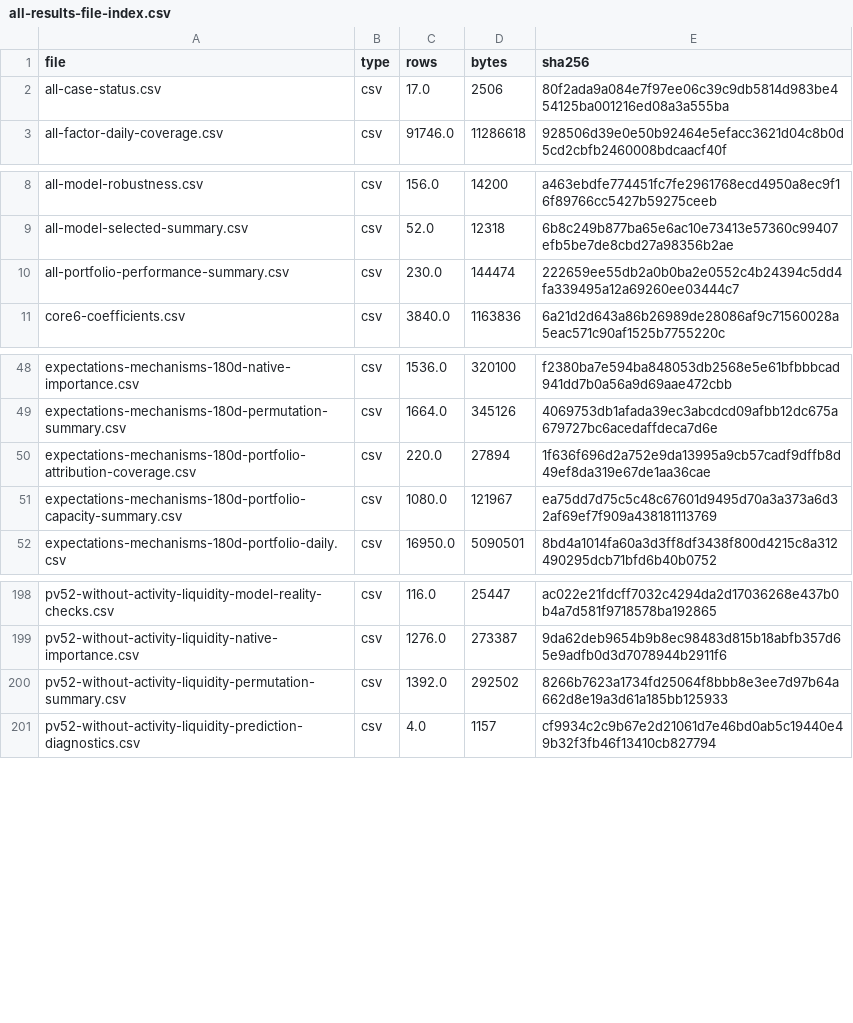
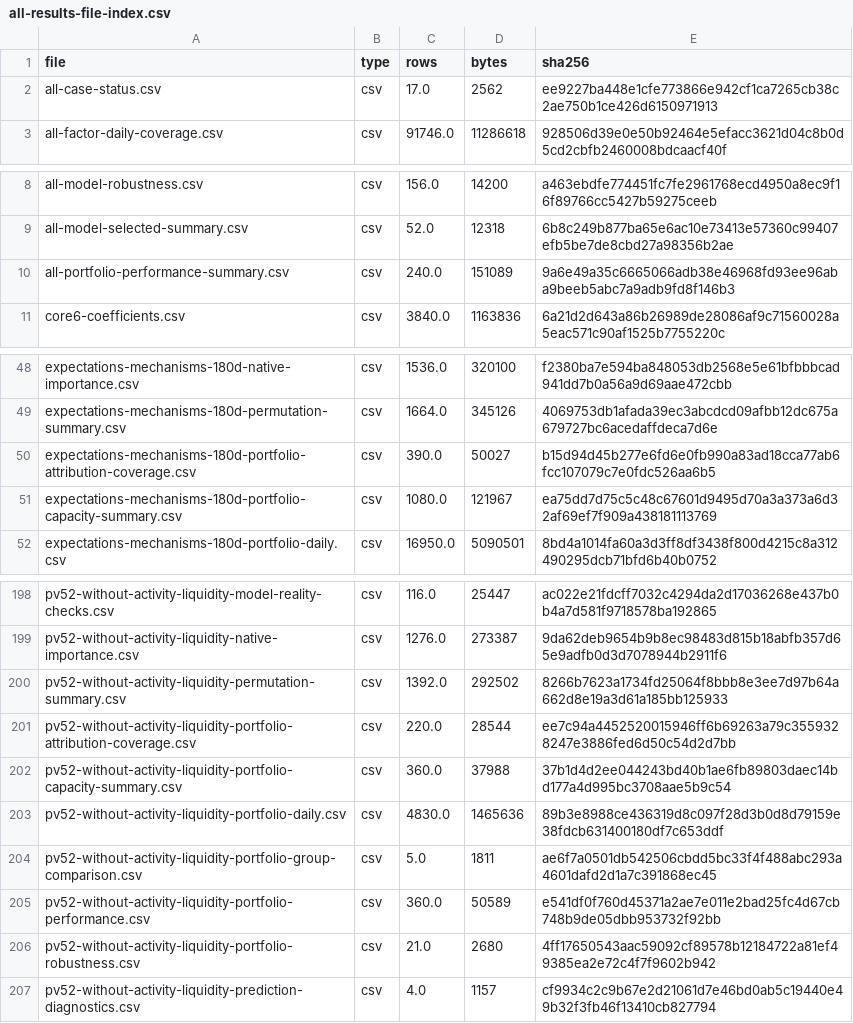
Before and after one commit to Sagiri317/quant-research-platform, a CSV file: reports/assets/a-share-full-20261021/all-results-file-index.csv, drawn as a sheet; only a part is shown, gaps mark what is left out.

```diff
--- a/reports/assets/a-share-full-20261021/all-results-file-index.csv
+++ b/reports/assets/a-share-full-20261021/all-results-file-index.csv
@@ -1,3 +1,3 @@
 file,type,rows,bytes,sha256
-all-case-status.csv,csv,17.0,2506,80f2ada9a084e7f97ee06c39c9db5814d983be454125ba001216ed08a3a555ba
+all-case-status.csv,csv,17.0,2562,ee9227ba448e1cfe773866e942cf1ca7265cb38c2ae750b1ce426d6150971913
 all-factor-daily-coverage.csv,csv,91746.0,11286618,928506d39e0e50b92464e5efacc3621d04c8b0d5cd2cbfb2460008bdcaacf40f
@@ -9,3 +9,3 @@ all-model-robustness.csv,csv,156.0,14200,a463ebdfe774451fc7fe2961768ecd4950a8ec9
 all-model-selected-summary.csv,csv,52.0,12318,6b8c249b877ba65e6ac10e73413e57360c99407efb5be7de8cbd27a98356b2ae
-all-portfolio-performance-summary.csv,csv,230.0,144474,222659ee55db2a0b0ba2e0552c4b24394c5dd4fa339495a12a69260ee03444c7
+all-portfolio-performance-summary.csv,csv,240.0,151089,9a6e49a35c6665066adb38e46968fd93ee96aba9beeb5abc7a9adb9fd8f146b3
 core6-coefficients.csv,csv,3840.0,1163836,6a21d2d643a86b26989de28086af9c71560028a5eac571c90af1525b7755220c
@@ -49,3 +49,3 @@ expectations-mechanisms-180d-native-importance.csv,csv,1536.0,320100,f2380ba7e59
 expectations-mechanisms-180d-permutation-summary.csv,csv,1664.0,345126,4069753db1afada39ec3abcdcd09afbb12dc675a679727bc6acedaffdeca7d6e
-expectations-mechanisms-180d-portfolio-attribution-coverage.csv,csv,220.0,27894,1f636f696d2a752e9da13995a9cb57cadf9dffb8d49ef8da319e67de1aa36cae
+expectations-mechanisms-180d-portfolio-attribution-coverage.csv,csv,390.0,50027,b15d94d45b277e6fd6e0fb990a83ad18cca77ab6fcc107079c7e0fdc526aa6b5
 expectations-mechanisms-180d-portfolio-capacity-summary.csv,csv,1080.0,121967,ea75dd7d75c5c48c67601d9495d70a3a373a6d32af69ef7f909a438181113769
@@ -200,2 +200,8 @@ pv52-without-activity-liquidity-native-importance.csv,csv,1276.0,273387,9da62deb
 pv52-without-activity-liquidity-permutation-summary.csv,csv,1392.0,292502,8266b7623a1734fd25064f8bbb8e3ee7d97b64a662d8e19a3d61a185bb125933
+pv52-without-activity-liquidity-portfolio-attribution-coverage.csv,csv,220.0,28544,ee7c94a4452520015946ff6b69263a79c3559328247e3886fed6d50c54d2d7bb
+pv52-without-activity-liquidity-portfolio-capacity-summary.csv,csv,360.0,37988,37b1d4d2ee044243bd40b1ae6fb89803daec14bd177a4d995bc3708aae5b9c54
+pv52-without-activity-liquidity-portfolio-daily.csv,csv,4830.0,1465636,89b3e8988ce436319d8c097f28d3b0d8d79159e38fdcb631400180df7c653ddf
+pv52-without-activity-liquidity-portfolio-group-comparison.csv,csv,5.0,1811,ae6f7a0501db542506cbdd5bc33f4f488abc293a4601dafd2d1a7c391868ec45
+pv52-without-activity-liquidity-portfolio-performance.csv,csv,360.0,50589,e541df0f760d45371a2ae7e011e2bad25fc4d67cb748b9de05dbb953732f92bb
+pv52-without-activity-liquidity-portfolio-robustness.csv,csv,21.0,2680,4ff17650543aac59092cf89578b12184722a81ef49385ea2e72c4f7f9602b942
 pv52-without-activity-liquidity-prediction-diagnostics.csv,csv,4.0,1157,cf9934c2c9b67e2d21061d7e46bd0ab5c19440e49b32f3fb46f13410cb827794
```
Also changed, not shown: reports/assets/a-share-full-20261021/all-case-status.csv, 9 other files.
